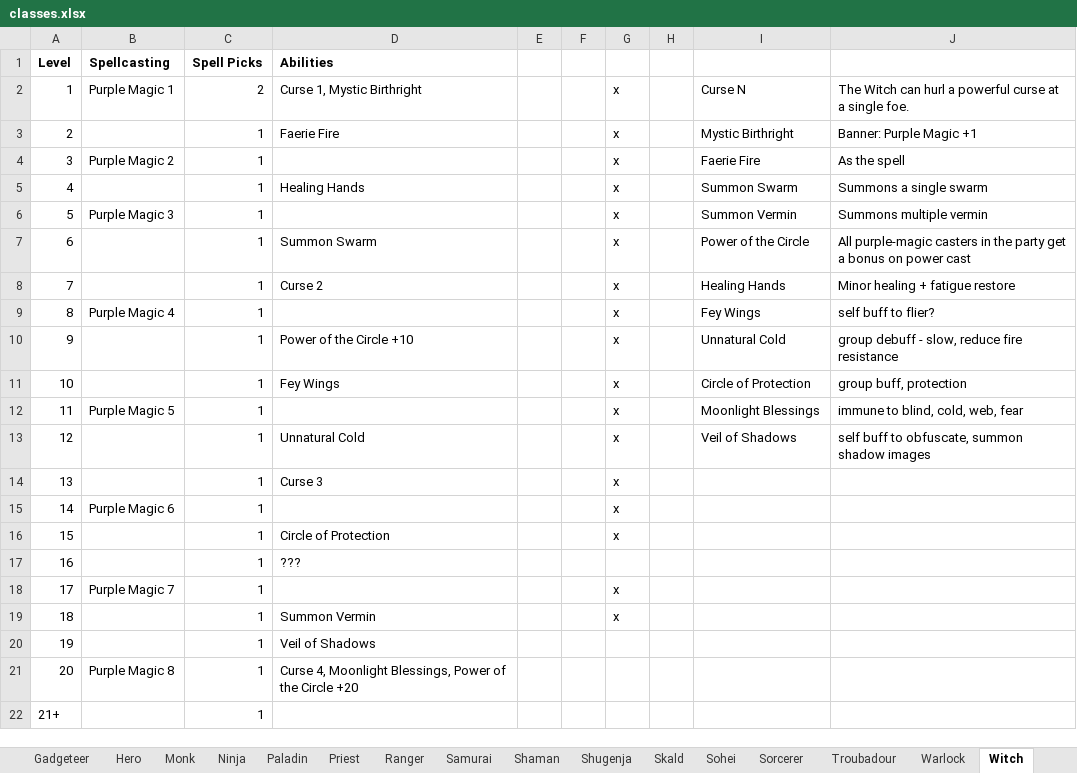
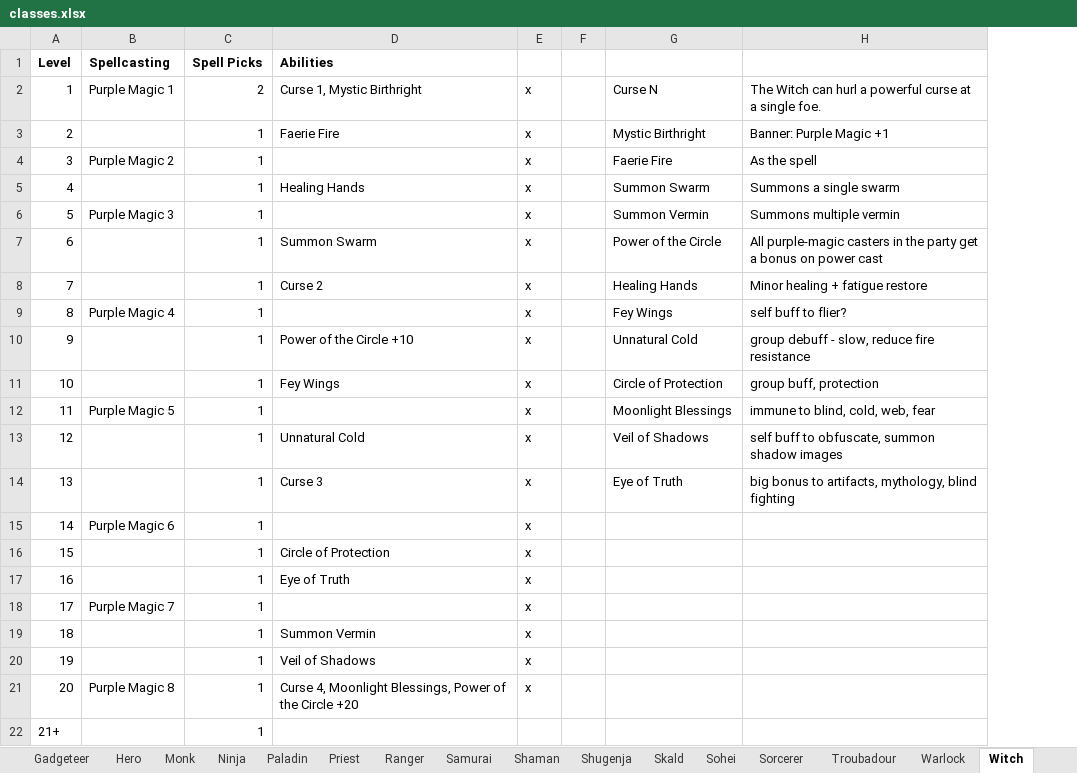
Before and after one commit to alan-mcl/escapeftmaze_raws, an Excel workbook: doc/classes.xlsx, sheet Witch, drawn as a sheet; values as stored, in another font and other column widths than the file's, no borders; removed rows and columns are numbered as before the commit, all else as after; the diff names each change by its address in the sheet, - before the commit and + after, or states it on an @@ line.

```diff
--- a/doc/classes.xlsx (sheet Witch)
+++ b/doc/classes.xlsx (sheet Witch)
-column E, empty
-column F, empty
-G14: (empty)
+G14: Eye of Truth
-H14: (empty)
+H14: big bonus to artifacts, mythology, blind fighting
-D17 (Abilities): ???
+D17 (Abilities): Eye of Truth
-E17: (empty)
+E17: x
-E20:E21: (empty)
+E20:E21: x
```
Also changed, not shown: sheet Exorcist, sheet Blackguard, sheet Acolyte, sheet Troubadour, sheet Enchanter, sheet Burglar, 2 more sheets, 1 other file.
